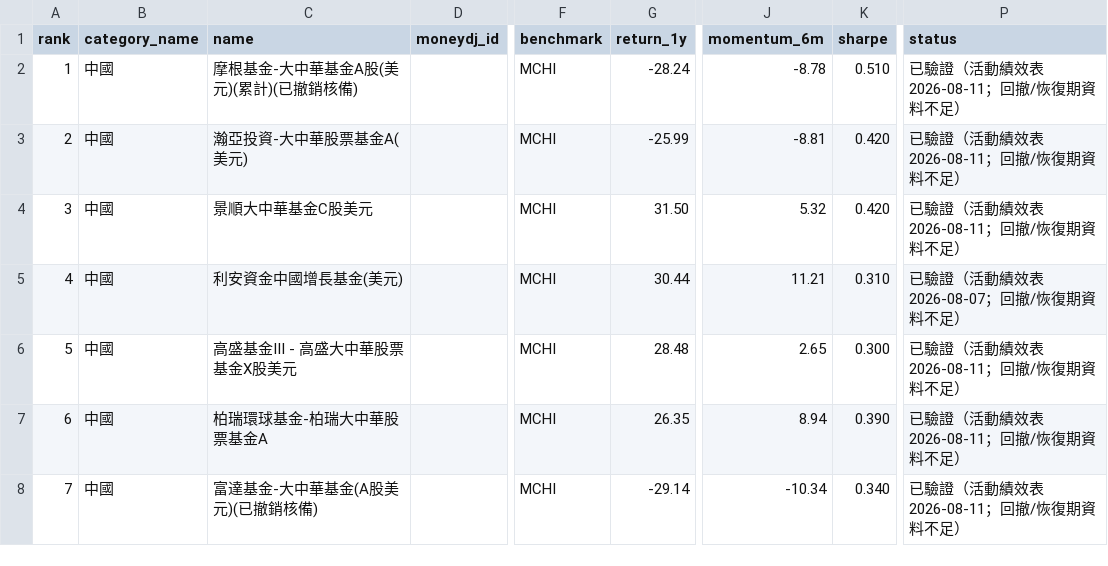
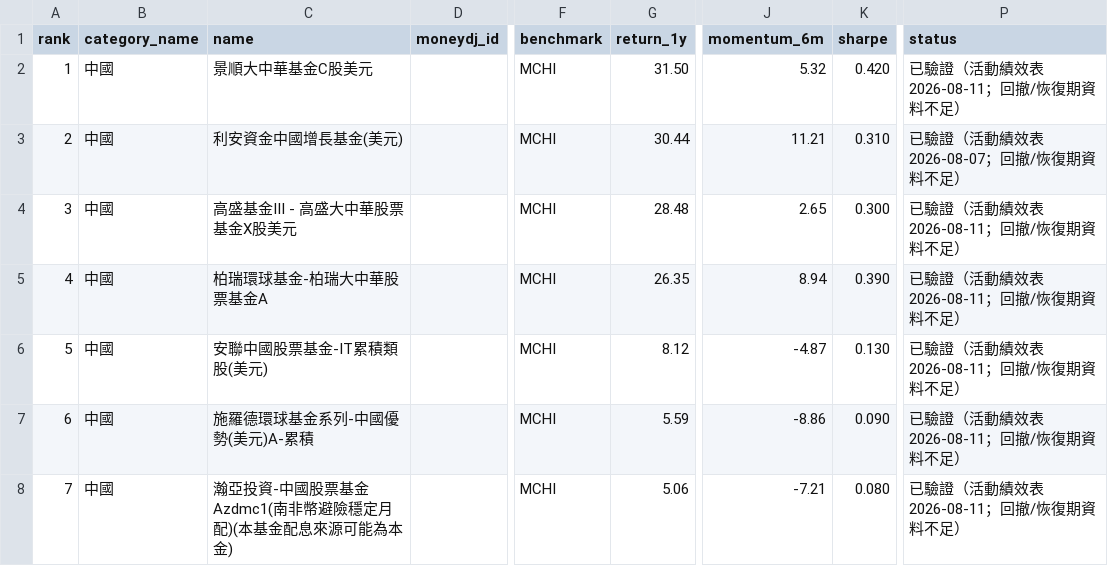
Before and after one commit to eva5389-pixel/grafana-dashboard, a CSV file: data/categories/china.csv, drawn as a sheet; only a part is shown, gaps mark what is left out; the diff covers the shown part only; the diff names each change by its address in the sheet, - before the commit and + after, or states it on an @@ line.

```diff
--- a/data/categories/china.csv
+++ b/data/categories/china.csv
-C2 (name): 摩根基金-大中華基金A股(美元)(累計)(已撤銷核備)
+C2 (name): 景順大中華基金C股美元
-G2 (return_1y): -28.24
+G2 (return_1y): 31.50
-J2 (momentum_6m): -8.78
+J2 (momentum_6m): 5.32
-K2 (sharpe): 0.510
+K2 (sharpe): 0.420
-C3 (name): 瀚亞投資-大中華股票基金A(美元)
+C3 (name): 利安資金中國增長基金(美元)
-G3 (return_1y): -25.99
+G3 (return_1y): 30.44
-J3 (momentum_6m): -8.81
+J3 (momentum_6m): 11.21
-K3 (sharpe): 0.420
+K3 (sharpe): 0.310
-P3 (status): 已驗證（活動績效表 2026-08-11；回撤/恢復期資料不足）
+P3 (status): 已驗證（活動績效表 2026-08-07；回撤/恢復期資料不足）
-C4 (name): 景順大中華基金C股美元
+C4 (name): 高盛基金III - 高盛大中華股票基金X股美元
-G4 (return_1y): 31.50
+G4 (return_1y): 28.48
-J4 (momentum_6m): 5.32
+J4 (momentum_6m): 2.65
-K4 (sharpe): 0.420
+K4 (sharpe): 0.300
-C5 (name): 利安資金中國增長基金(美元)
+C5 (name): 柏瑞環球基金-柏瑞大中華股票基金A
-G5 (return_1y): 30.44
+G5 (return_1y): 26.35
-J5 (momentum_6m): 11.21
+J5 (momentum_6m): 8.94
-K5 (sharpe): 0.310
+K5 (sharpe): 0.390
-P5 (status): 已驗證（活動績效表 2026-08-07；回撤/恢復期資料不足）
+P5 (status): 已驗證（活動績效表 2026-08-11；回撤/恢復期資料不足）
-C6 (name): 高盛基金III - 高盛大中華股票基金X股美元
+C6 (name): 安聯中國股票基金-IT累積類股(美元)
-G6 (return_1y): 28.48
+G6 (return_1y): 8.12
-J6 (momentum_6m): 2.65
+J6 (momentum_6m): -4.87
-K6 (sharpe): 0.300
+K6 (sharpe): 0.130
-C7 (name): 柏瑞環球基金-柏瑞大中華股票基金A
+C7 (name): 施羅德環球基金系列-中國優勢(美元)A-累積
-G7 (return_1y): 26.35
+G7 (return_1y): 5.59
-J7 (momentum_6m): 8.94
+J7 (momentum_6m): -8.86
-K7 (sharpe): 0.390
+K7 (sharpe): 0.090
-C8 (name): 富達基金-大中華基金(A股美元)(已撤銷核備)
+C8 (name): 瀚亞投資-中國股票基金Azdmc1(南非幣避險穩定月配)(本基金配息來源可能為本金)
-G8 (return_1y): -29.14
+G8 (return_1y): 5.06
-J8 (momentum_6m): -10.34
+J8 (momentum_6m): -7.21
-K8 (sharpe): 0.340
+K8 (sharpe): 0.080
```
Also changed, not shown: 12 edited cells elsewhere in this file, data/rankings.csv, 3 other files.
